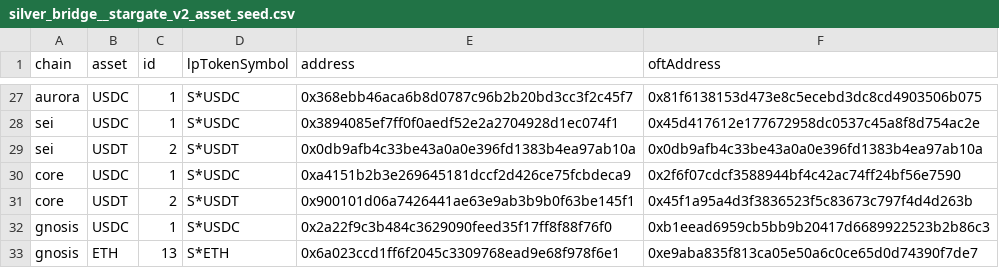
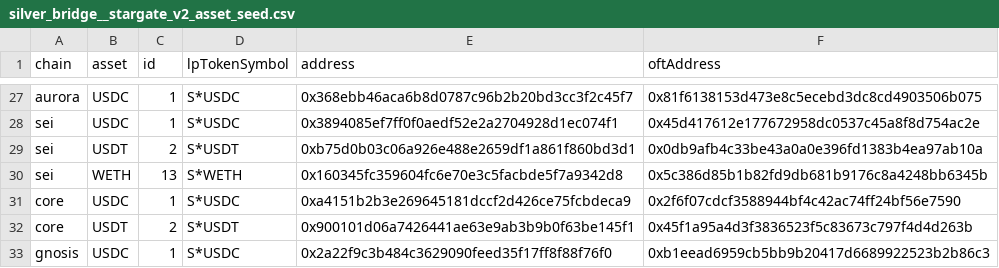
Before and after one commit to FlipsideCrypto/fsc-evm, a CSV file: data/curated/defi/bridge/silver_bridge__stargate_v2_asset_seed.csv, drawn as a sheet; only a part is shown, gaps mark what is left out; the shorter side is filled out with more unchanged rows.

Commit message:
standardised sei stargate seed

```diff
--- a/data/curated/defi/bridge/silver_bridge__stargate_v2_asset_seed.csv
+++ b/data/curated/defi/bridge/silver_bridge__stargate_v2_asset_seed.csv
@@ -28,3 +28,4 @@ aurora,USDC,1,S*USDC,0x368ebb46aca6b8d0787c96b2b20bd3cc3f2c45f7,0x81f6138153d473
 sei,USDC,1,S*USDC,0x3894085ef7ff0f0aedf52e2a2704928d1ec074f1,0x45d417612e177672958dc0537c45a8f8d754ac2e
-sei,USDT,2,S*USDT,0x0db9afb4c33be43a0a0e396fd1383b4ea97ab10a,0x0db9afb4c33be43a0a0e396fd1383b4ea97ab10a
+sei,USDT,2,S*USDT,0xb75d0b03c06a926e488e2659df1a861f860bd3d1,0x0db9afb4c33be43a0a0e396fd1383b4ea97ab10a
+sei,WETH,13,S*WETH,0x160345fc359604fc6e70e3c5facbde5f7a9342d8,0x5c386d85b1b82fd9db681b9176c8a4248bb6345b
 core,USDC,1,S*USDC,0xa4151b2b3e269645181dccf2d426ce75fcbdeca9,0x2f6f07cdcf3588944bf4c42ac74ff24bf56e7590
```
